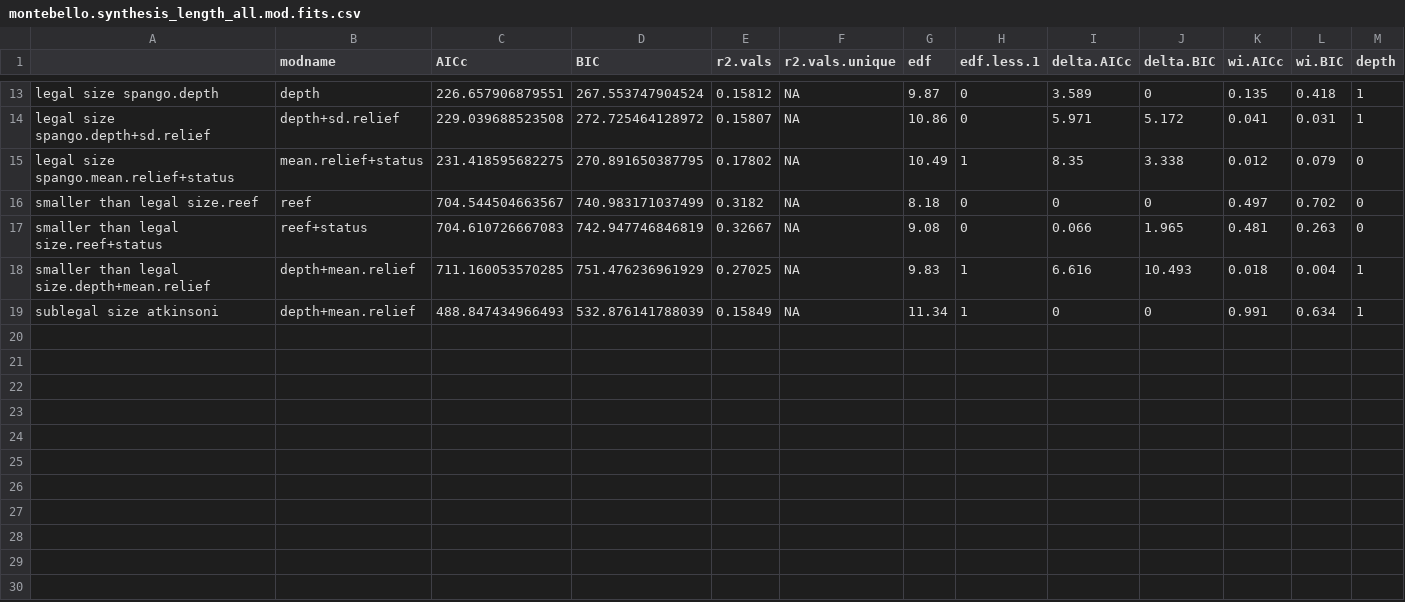
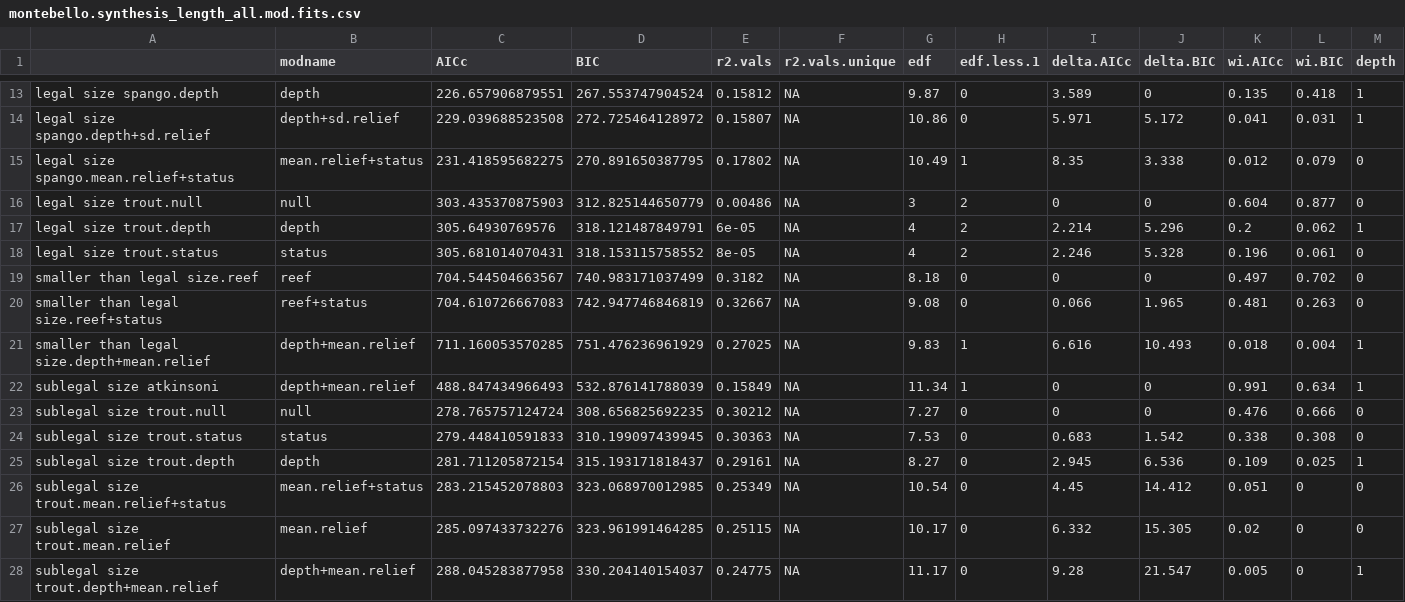
Before and after one commit to UWA-Marine-Ecology-Group-projects/parks-omp-montes, a CSV file: Output/montebello.synthesis_length_all.mod.fits.csv, drawn as a sheet; only a part is shown, gaps mark what is left out; rows hold the shown columns only; the diff names each change by its address in the sheet, - before the commit and + after, or states it on an @@ line.

Commit message:
update outputs

```diff
--- a/Output/montebello.synthesis_length_all.mod.fits.csv
+++ b/Output/montebello.synthesis_length_all.mod.fits.csv
+row 16: legal size trout.null | null | 303.435370875903 | 312.825144650779 | 0.00486 | NA | 3 | 2 | 0 | 0 | 0.604 | 0.877 | 0
+row 17: legal size trout.depth | depth | 305.64930769576 | 318.121487849791 | 6e-05 | NA | 4 | 2 | 2.214 | 5.296 | 0.2 | 0.062 | 1
+row 18: legal size trout.status | status | 305.681014070431 | 318.153115758552 | 8e-05 | NA | 4 | 2 | 2.246 | 5.328 | 0.196 | 0.061 | 0
+row 23: sublegal size trout.null | null | 278.765757124724 | 308.656825692235 | 0.30212 | NA | 7.27 | 0 | 0 | 0 | 0.476 | 0.666 | 0
+row 24: sublegal size trout.status | status | 279.448410591833 | 310.199097439945 | 0.30363 | NA | 7.53 | 0 | 0.683 | 1.542 | 0.338 | 0.308 | 0
+row 25: sublegal size trout.depth | depth | 281.711205872154 | 315.193171818437 | 0.29161 | NA | 8.27 | 0 | 2.945 | 6.536 | 0.109 | 0.025 | 1
+row 26: sublegal size trout.mean.relief+status | mean.relief+status | 283.215452078803 | 323.068970012985 | 0.25349 | NA | 10.54 | 0 | 4.45 | 14.412 | 0.051 | 0 | 0
+row 27: sublegal size trout.mean.relief | mean.relief | 285.097433732276 | 323.961991464285 | 0.25115 | NA | 10.17 | 0 | 6.332 | 15.305 | 0.02 | 0 | 0
+row 28: sublegal size trout.depth+mean.relief | depth+mean.relief | 288.045283877958 | 330.204140154037 | 0.24775 | NA | 11.17 | 0 | 9.28 | 21.547 | 0.005 | 0 | 1
```
Also changed, not shown: Output/montebello.synthesis_length_all.var.imp.csv, 16 other files.
